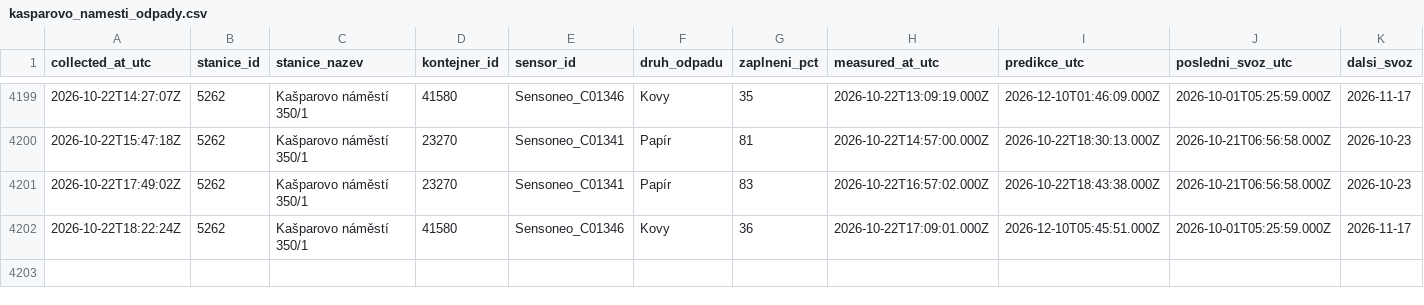
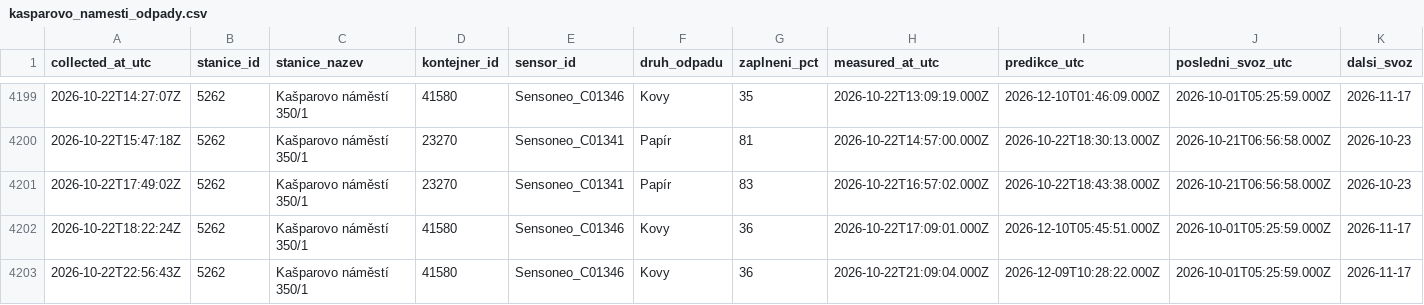
Before and after one commit to sim-mar/golemio_monitoring, a CSV file: kasparovo_namesti_odpady.csv, drawn as a sheet; only a part is shown, gaps mark what is left out; the diff names each change by its address in the sheet, - before the commit and + after, or states it on an @@ line.

```diff
--- a/kasparovo_namesti_odpady.csv
+++ b/kasparovo_namesti_odpady.csv
+row 4203: 2026-10-22T22:56:43Z | 5262 | Kašparovo náměstí 350/1 | 41580 | Sensoneo_C01346 | Kovy | 36 | 2026-10-22T21:09:04.000Z | 2026-12-09T10:28:22.000Z | 2026-10-01T05:25:59.000Z | 2026-11-17
```
Also changed, not shown: 1 other file.
